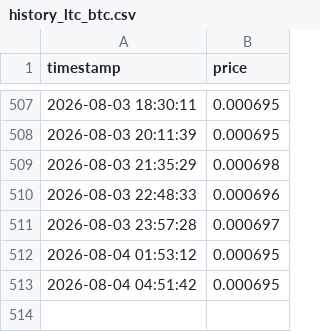
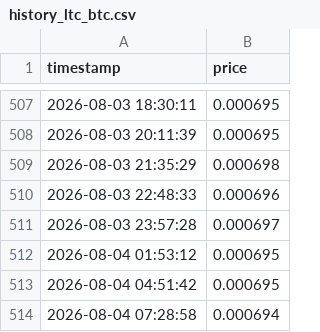
Before and after one commit to xaatt/site, a CSV file: history_ltc_btc.csv, drawn as a sheet; only a part is shown, gaps mark what is left out; the diff names each change by its address in the sheet, - before the commit and + after, or states it on an @@ line.

```diff
--- a/history_ltc_btc.csv
+++ b/history_ltc_btc.csv
+row 514: 2026-08-04 07:28:58 | 0.000694
```
Also changed, not shown: history_btc_ltc.csv, history_btc_usd.csv, 2 other files.
